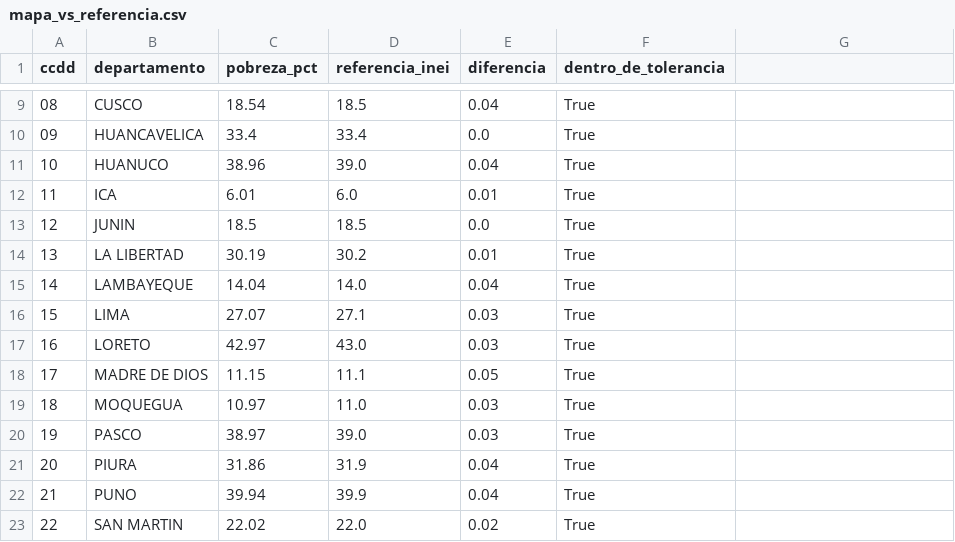
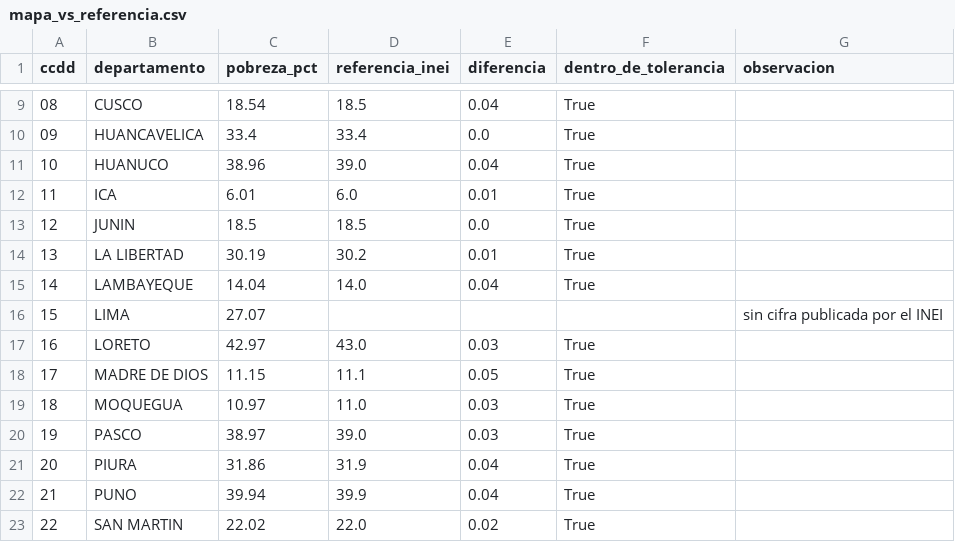
Before and after one commit to rodnm/agente-socioeconomico-peru, a CSV file: salidas/mapa_vs_referencia.csv, drawn as a sheet; only a part is shown, gaps mark what is left out; the diff names each change by its address in the sheet, - before the commit and + after, or states it on an @@ line.

```diff
--- a/salidas/mapa_vs_referencia.csv
+++ b/salidas/mapa_vs_referencia.csv
-G1: (empty)
+G1: observacion
-D16 (referencia_inei): 27.1
+D16 (referencia_inei): (empty)
-E16 (diferencia): 0.03
+E16 (diferencia): (empty)
-F16 (dentro_de_tolerancia): True
+F16 (dentro_de_tolerancia): (empty)
-G16 (observacion): (empty)
+G16 (observacion): sin cifra publicada por el INEI
```
Also changed, not shown: 19 other files.
